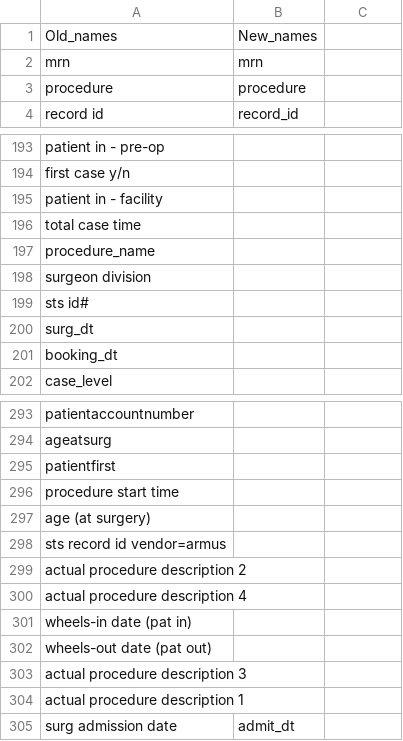
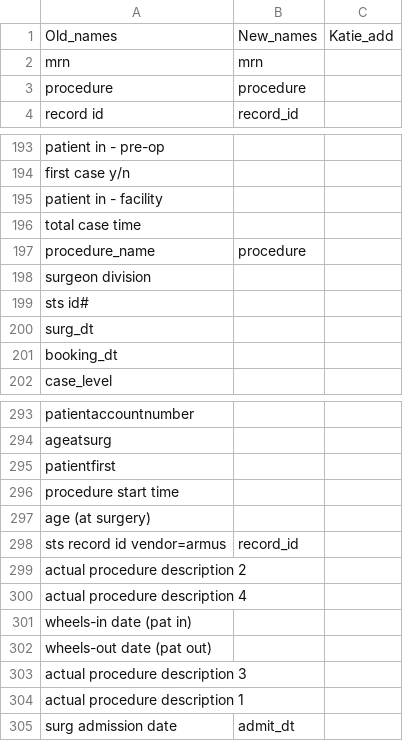
Before and after one commit to shettysandeep/hms-sts, a CSV file: Rename_columns_file.csv, drawn as a sheet; only a part is shown, gaps mark what is left out; the diff covers the shown part only.

Commit message:
Added Katie's suggestions 7/9/21

```diff
--- a/Rename_columns_file.csv
+++ b/Rename_columns_file.csv
@@ -1 +1 @@
-Old_names,New_names
+Old_names,New_names,Katie_add
@@ -214 +214 @@ total case time,
-procedure_name,
+procedure_name,procedure,
@@ -315 +315 @@ age (at surgery),
-sts record id vendor=armus,
+sts record id vendor=armus,record_id,
```
Also changed, not shown: 13 edited cells elsewhere in this file.
